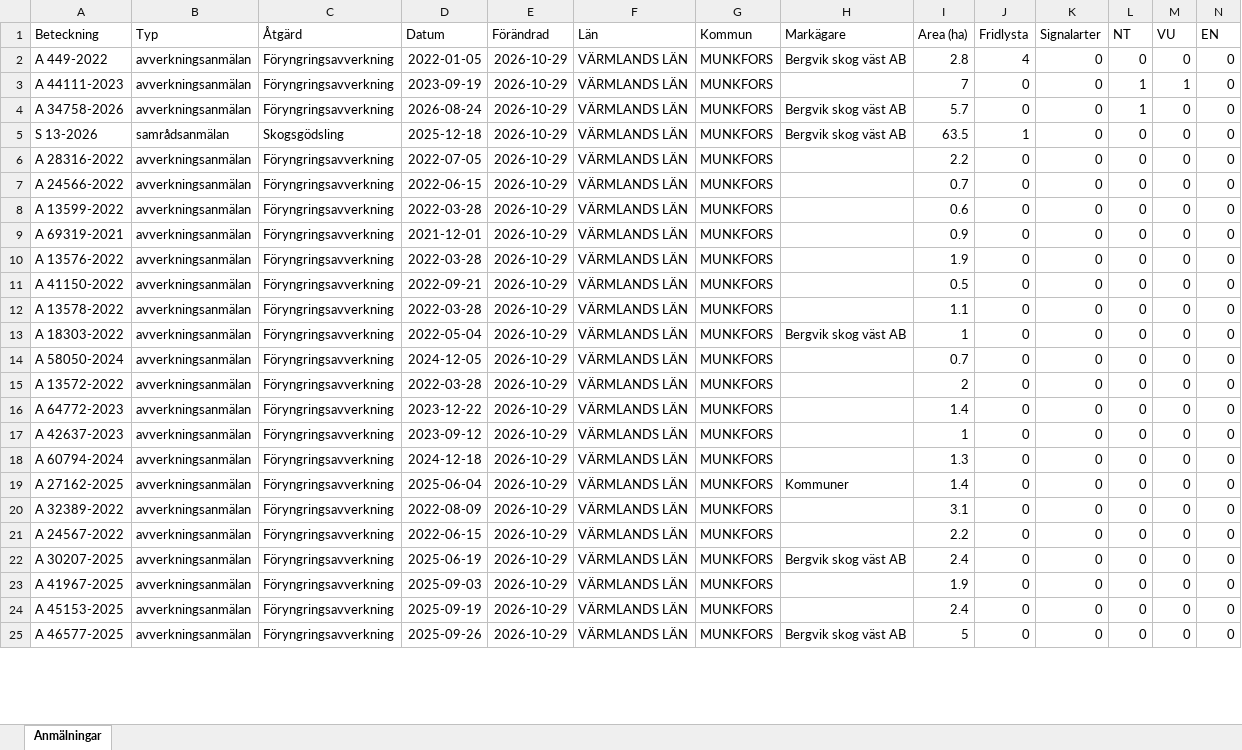
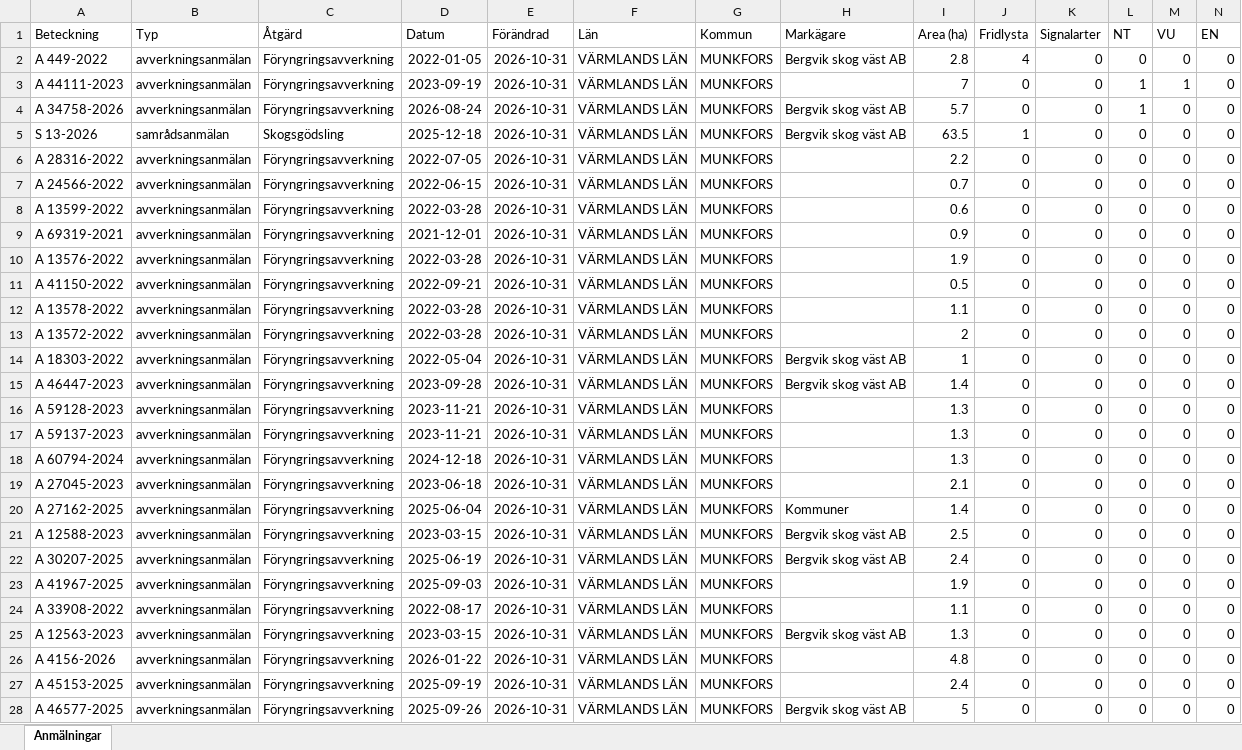
Before and after one commit to klasma/Logging_1762, an Excel workbook: Översikt MUNKFORS.xlsx, sheet Anmälningar, drawn as a sheet; only a part is shown; values as stored, in another font and other column widths than the file's, no borders; removed rows and columns are numbered as before the commit, all else as after; rows hold the shown columns only; the diff covers the shown part only; the diff names each change by its address in the sheet, - before the commit and + after, or states it on an @@ line.

```diff
--- a/Översikt MUNKFORS.xlsx (sheet Anmälningar)
+++ b/Översikt MUNKFORS.xlsx (sheet Anmälningar)
-E2:E12 (Förändrad): 2026-10-29
+E2:E12 (Förändrad): 2026-10-31
-row 13: A 18303-2022 | avverkningsanmälan | Föryngringsavverkning | 2022-05-04 | 2026-10-29 | VÄRMLANDS LÄN | MUNKFORS | Bergvik skog väst AB | 1 | 0 | 0 | 0 | 0 | 0
-row 14: A 58050-2024 | avverkningsanmälan | Föryngringsavverkning | 2024-12-05 | 2026-10-29 | VÄRMLANDS LÄN | MUNKFORS |  | 0.7 | 0 | 0 | 0 | 0 | 0
-E13 (Förändrad): 2026-10-29
+E13 (Förändrad): 2026-10-31
+row 14: A 18303-2022 | avverkningsanmälan | Föryngringsavverkning | 2022-05-04 | 2026-10-31 | VÄRMLANDS LÄN | MUNKFORS | Bergvik skog väst AB | 1 | 0 | 0 | 0 | 0 | 0
-A15 (Beteckning): A 64772-2023
+A15 (Beteckning): A 46447-2023
-D15 (Datum): 2023-12-22
+D15 (Datum): 2023-09-28
-E15 (Förändrad): 2026-10-29
+E15 (Förändrad): 2026-10-31
-H15 (Markägare): (empty)
+H15 (Markägare): Bergvik skog väst AB
+row 16: A 59128-2023 | avverkningsanmälan | Föryngringsavverkning | 2023-11-21 | 2026-10-31 | VÄRMLANDS LÄN | MUNKFORS |  | 1.3 | 0 | 0 | 0 | 0 | 0
-A17 (Beteckning): A 42637-2023
+A17 (Beteckning): A 59137-2023
-D17 (Datum): 2023-09-12
+D17 (Datum): 2023-11-21
-E17:E18 (Förändrad): 2026-10-29
+E17:E18 (Förändrad): 2026-10-31
-I17 (Area (ha)): 1
+I17 (Area (ha)): 1.3
+row 19: A 27045-2023 | avverkningsanmälan | Föryngringsavverkning | 2023-06-18 | 2026-10-31 | VÄRMLANDS LÄN | MUNKFORS |  | 2.1 | 0 | 0 | 0 | 0 | 0
-E20 (Förändrad): 2026-10-29
+E20 (Förändrad): 2026-10-31
-row 20: A 32389-2022 | avverkningsanmälan | Föryngringsavverkning | 2022-08-09 | 2026-10-29 | VÄRMLANDS LÄN | MUNKFORS |  | 3.1 | 0 | 0 | 0 | 0 | 0
-A21 (Beteckning): A 24567-2022
+A21 (Beteckning): A 12588-2023
-D21 (Datum): 2022-06-15
+D21 (Datum): 2023-03-15
-E21:E23 (Förändrad): 2026-10-29
+E21:E23 (Förändrad): 2026-10-31
-H21 (Markägare): (empty)
+H21 (Markägare): Bergvik skog väst AB
-I21 (Area (ha)): 2.2
+I21 (Area (ha)): 2.5
+row 24: A 33908-2022 | avverkningsanmälan | Föryngringsavverkning | 2022-08-17 | 2026-10-31 | VÄRMLANDS LÄN | MUNKFORS |  | 1.1 | 0 | 0 | 0 | 0 | 0
+row 25: A 12563-2023 | avverkningsanmälan | Föryngringsavverkning | 2023-03-15 | 2026-10-31 | VÄRMLANDS LÄN | MUNKFORS | Bergvik skog väst AB | 1.3 | 0 | 0 | 0 | 0 | 0
+row 26: A 4156-2026 | avverkningsanmälan | Föryngringsavverkning | 2026-01-22 | 2026-10-31 | VÄRMLANDS LÄN | MUNKFORS |  | 4.8 | 0 | 0 | 0 | 0 | 0
-E27:E28 (Förändrad): 2026-10-29
+E27:E28 (Förändrad): 2026-10-31
```
Also changed, not shown: 27 added rows, 30 removed rows and 72 edited cells elsewhere in this sheet, artfynd/A 34758-2026 artfynd.xlsx, artfynd/A 44111-2023 artfynd.xlsx, 23 other files.
